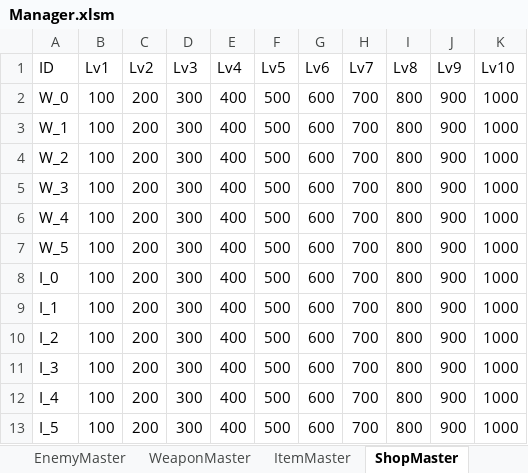
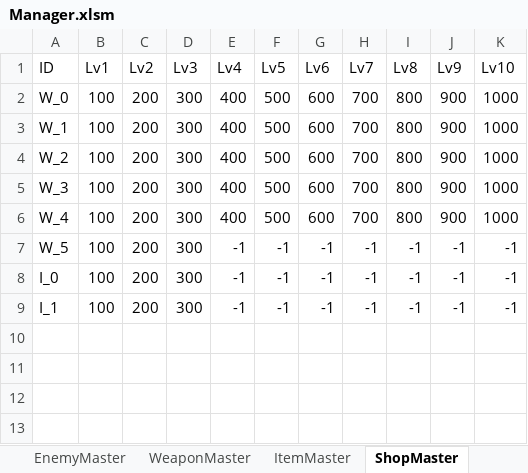
Before and after one commit to itasi29/FarmDefense, an Excel workbook: FarmDefense/Assets/Resources/Csv/Manager.xlsm, sheet ShopMaster, drawn as a sheet; values as stored, in another font and other column widths than the file's, no borders; the diff names each change by its address in the sheet, - before the commit and + after, or states it on an @@ line.

```diff
--- a/FarmDefense/Assets/Resources/Csv/Manager.xlsm (sheet ShopMaster)
+++ b/FarmDefense/Assets/Resources/Csv/Manager.xlsm (sheet ShopMaster)
-E7:E9 (Lv4): 400
+E7:E9 (Lv4): -1
-F7:F9 (Lv5): 500
+F7:F9 (Lv5): -1
-G7:G9 (Lv6): 600
+G7:G9 (Lv6): -1
-H7:H9 (Lv7): 700
+H7:H9 (Lv7): -1
-I7:I9 (Lv8): 800
+I7:I9 (Lv8): -1
-J7:J9 (Lv9): 900
+J7:J9 (Lv9): -1
-K7:K9 (Lv10): 1000
+K7:K9 (Lv10): -1
-row 10: I_2 | 100 | 200 | 300 | 400 | 500 | 600 | 700 | 800 | 900 | 1000
-row 11: I_3 | 100 | 200 | 300 | 400 | 500 | 600 | 700 | 800 | 900 | 1000
-row 12: I_4 | 100 | 200 | 300 | 400 | 500 | 600 | 700 | 800 | 900 | 1000
-row 13: I_5 | 100 | 200 | 300 | 400 | 500 | 600 | 700 | 800 | 900 | 1000
```
Also changed, not shown: sheet ItemMaster, sheet ID対応表, 30 other files.
